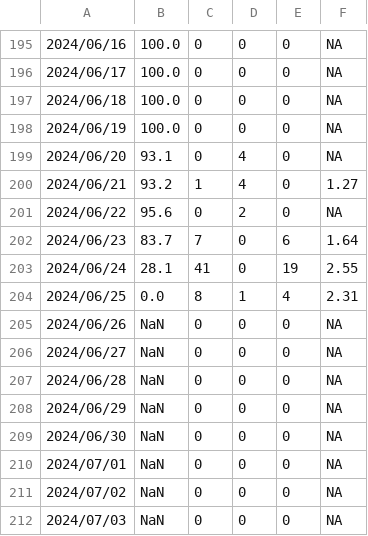
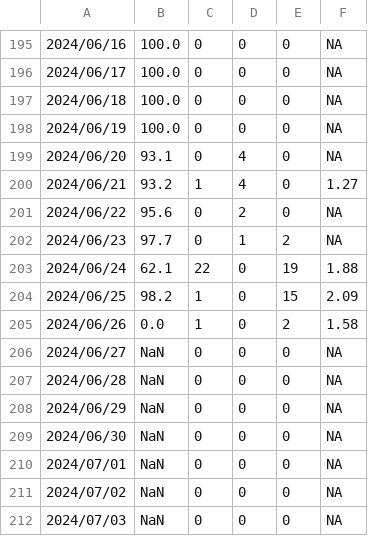
Before and after one commit to SCEDC/SCEDC-catalog-status, a CSV file: catalog_status/2024.catalog_status.csv, drawn as a sheet; only a part is shown, gaps mark what is left out.

Commit message:
SCEDC catalog status updates: 2024-06-25

```diff
--- a/catalog_status/2024.catalog_status.csv
+++ b/catalog_status/2024.catalog_status.csv
@@ -201,6 +201,6 @@
 2024/06/22,95.6,0,2,0,NA
-2024/06/23,83.7,7,0,6,1.64
-2024/06/24,28.1,41,0,19,2.55
-2024/06/25,0.0,8,1,4,2.31
-2024/06/26,NaN,0,0,0,NA
+2024/06/23,97.7,0,1,2,NA
+2024/06/24,62.1,22,0,19,1.88
+2024/06/25,98.2,1,0,15,2.09
+2024/06/26,0.0,1,0,2,1.58
 2024/06/27,NaN,0,0,0,NA
```
Also changed, not shown: catalog_status/2019.catalog_status.csv.
